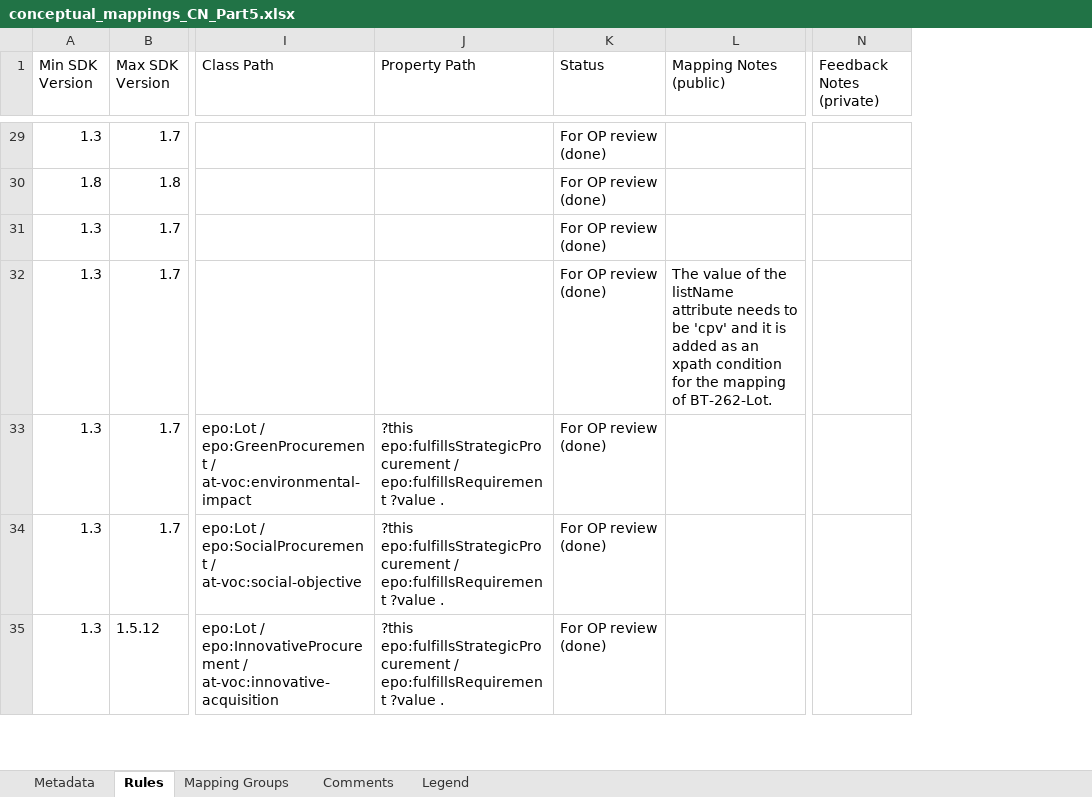
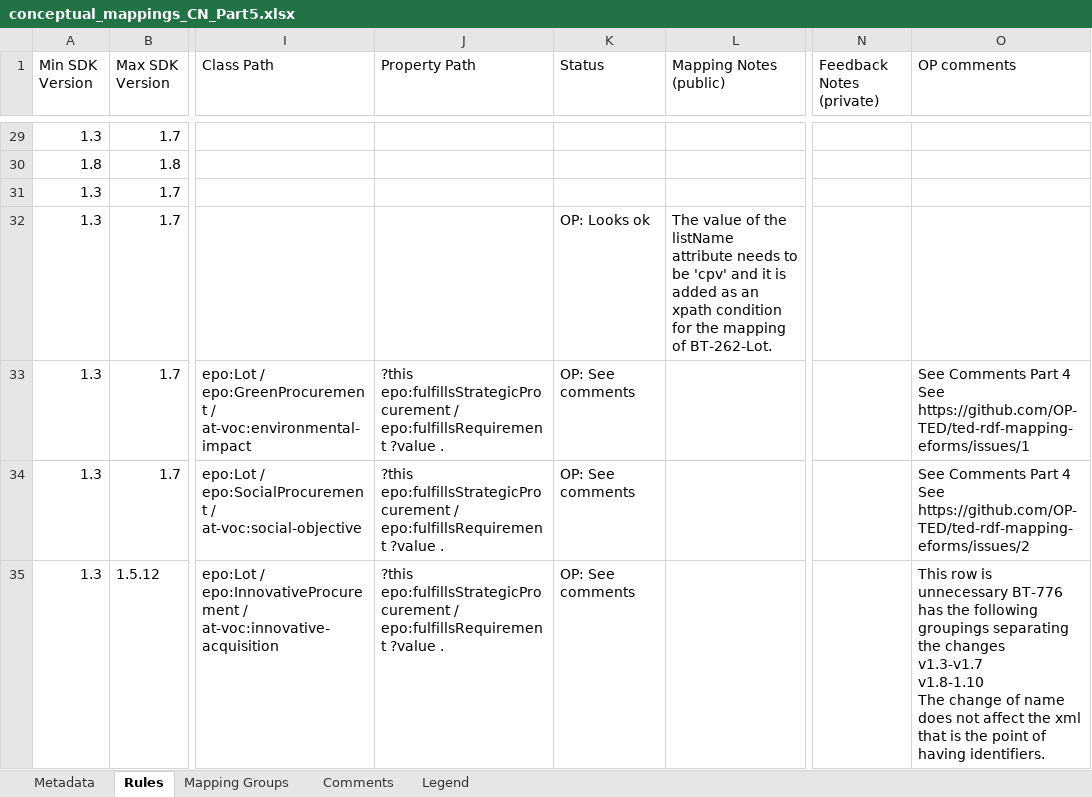
Before and after one commit to OP-TED/ted-rdf-mapping-eforms, an Excel workbook: mappings/package_cn_part5/transformation/conceptual_mappings_CN_Part5.xlsx, sheet Rules, drawn as a sheet; only a part is shown, gaps mark what is left out; values as stored, in another font and other column widths than the file's, no cell formats; conditional formats not drawn; ↵ is a line break in a cell; the diff covers the shown part only; the diff names each change by its address in the sheet, - before the commit and + after, or states it on an @@ line.

Commit message:
Moved conceptual_mappings_CN_Part5.xlsx wit OP's feedback to the `package_cn_part5` package, where it belongs. The `package_cn_v1.9` package is only for SDK v1.9, while part5 is for other versions

```diff
--- a/mappings/package_cn_part5/transformation/conceptual_mappings_CN_Part5.xlsx (sheet Rules)
+++ b/mappings/package_cn_part5/transformation/conceptual_mappings_CN_Part5.xlsx (sheet Rules)
+column O (OP comments), rows 33-35: See Comments Part 4 ↵ See https://github.com/OP-TED/ted-rdf-mapping-eforms/issues/1 | See Comments Part 4 ↵ See https://github.com/OP-TED/ted-rdf-mapping-eforms/issues/2 | This row is unnecessary BT-776 has the following groupings separating the changes ↵ v1.3-v1.7 ↵ v1.8-1.10 ↵ The change of name does not affect the xml that is the point of having identifiers.
-K29:K31 (Status): For OP review (done)
+K29:K31 (Status): (empty)
-K32 (Status): For OP review (done)
+K32 (Status): OP: Looks ok
-K33:K35 (Status): For OP review (done)
+K33:K35 (Status): OP: See comments
```
Also changed, not shown: 130 edited cells elsewhere in this sheet, sheet Comments, sheet Legend, cell formats, 1 other file.
